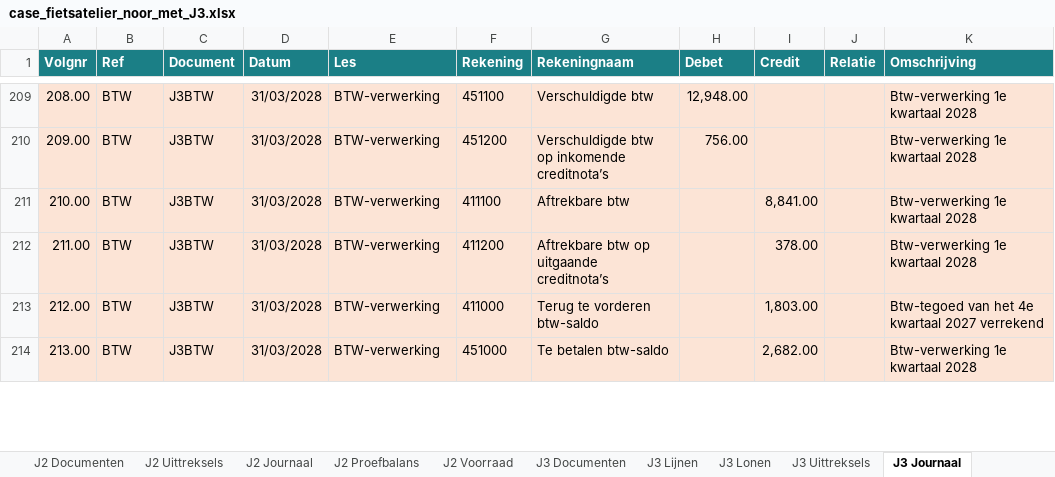
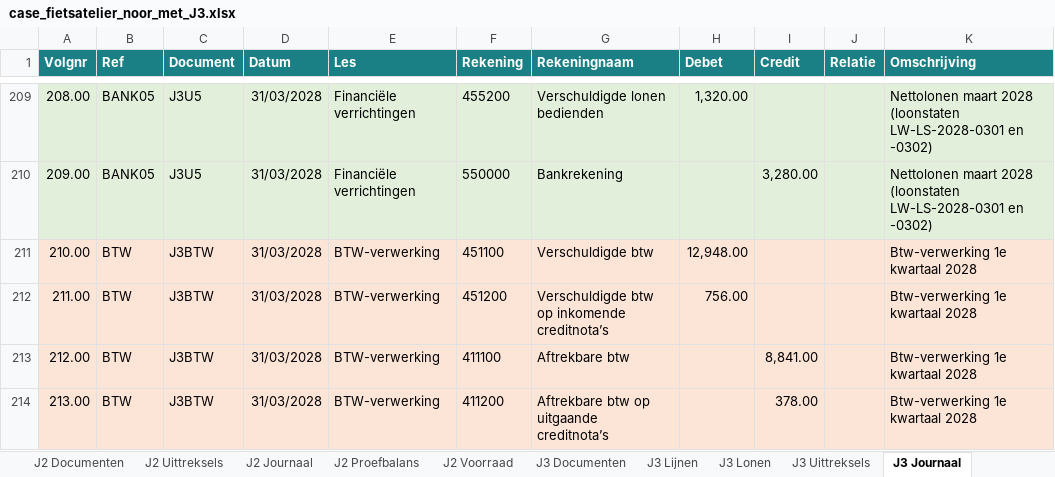
Before and after one commit to celinetytgadt/boekhouding_DeMet, an Excel workbook: hulpmiddelen/noor/case_fietsatelier_noor_met_J3.xlsx, sheet J3 Journaal, drawn as a sheet; only a part is shown, gaps mark what is left out; values as stored, in another font and other column widths than the file's, no borders; the diff covers the shown part only; the diff names each change by its address in the sheet, - before the commit and + after, or states it on an @@ line.

```diff
--- a/hulpmiddelen/noor/case_fietsatelier_noor_met_J3.xlsx (sheet J3 Journaal)
+++ b/hulpmiddelen/noor/case_fietsatelier_noor_met_J3.xlsx (sheet J3 Journaal)
-A209:K210 fill: #FCE4D6
+A209:K210 fill: #E2EFDA
-B209:B210 (Ref): BTW
+B209:B210 (Ref): BANK05
-C209:C210 (Document): J3BTW
+C209:C210 (Document): J3U5
-E209:E210 (Les): BTW-verwerking
+E209:E210 (Les): Financiële verrichtingen
-F209 (Rekening): 451100
+F209 (Rekening): 455200
-G209 (Rekeningnaam): Verschuldigde btw
+G209 (Rekeningnaam): Verschuldigde lonen bedienden
-H209 (Debet): 12,948.00
+H209 (Debet): 1,320.00
-K209:K210 (Omschrijving): Btw-verwerking 1e kwartaal 2028
+K209:K210 (Omschrijving): Nettolonen maart 2028 (loonstaten LW-LS-2028-0301 en -0302)
-F210 (Rekening): 451200
+F210 (Rekening): 550000
-G210 (Rekeningnaam): Verschuldigde btw op inkomende creditnota’s
+G210 (Rekeningnaam): Bankrekening
-H210 (Debet): 756.00
+H210 (Debet): (empty)
-I210 (Credit): (empty)
+I210 (Credit): 3,280.00
-F211 (Rekening): 411100
+F211 (Rekening): 451100
-G211 (Rekeningnaam): Aftrekbare btw
+G211 (Rekeningnaam): Verschuldigde btw
-H211 (Debet): (empty)
+H211 (Debet): 12,948.00
-I211 (Credit): 8,841.00
+I211 (Credit): (empty)
-F212 (Rekening): 411200
+F212 (Rekening): 451200
-G212 (Rekeningnaam): Aftrekbare btw op uitgaande creditnota’s
+G212 (Rekeningnaam): Verschuldigde btw op inkomende creditnota’s
-H212 (Debet): (empty)
+H212 (Debet): 756.00
-I212 (Credit): 378.00
+I212 (Credit): (empty)
-F213 (Rekening): 411000
+F213 (Rekening): 411100
-G213 (Rekeningnaam): Terug te vorderen btw-saldo
+G213 (Rekeningnaam): Aftrekbare btw
-I213 (Credit): 1,803.00
+I213 (Credit): 8,841.00
-K213 (Omschrijving): Btw-tegoed van het 4e kwartaal 2027 verrekend
+K213 (Omschrijving): Btw-verwerking 1e kwartaal 2028
-F214 (Rekening): 451000
+F214 (Rekening): 411200
-G214 (Rekeningnaam): Te betalen btw-saldo
+G214 (Rekeningnaam): Aftrekbare btw op uitgaande creditnota’s
-I214 (Credit): 2,682.00
+I214 (Credit): 378.00
```
Also changed, not shown: 2 added rows, 1 removed row, 161 edited cells and cell formats elsewhere in this sheet, sheet J3 Uittreksels, sheet J3 Proefbalans, sheet J3 Documenten, 8 other files.
